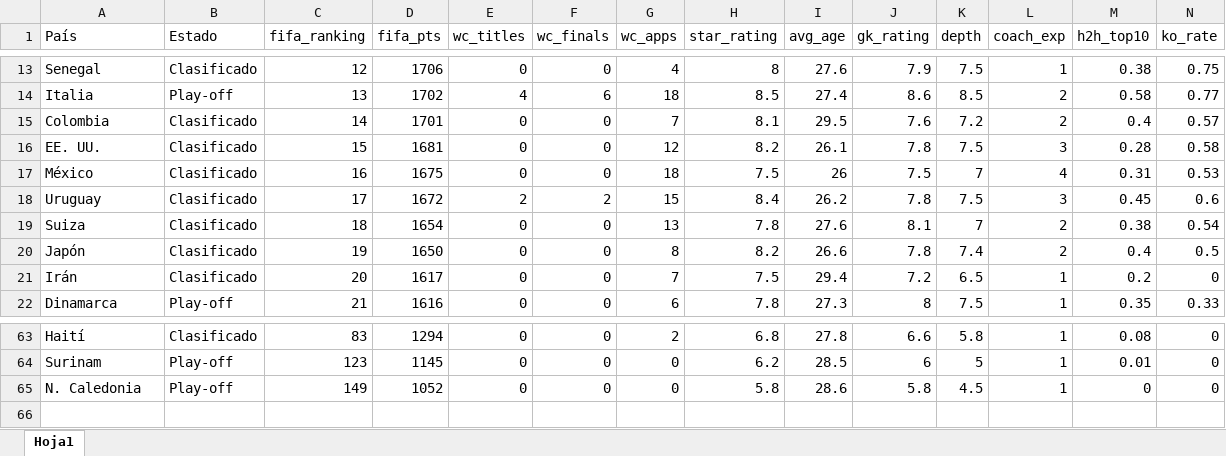
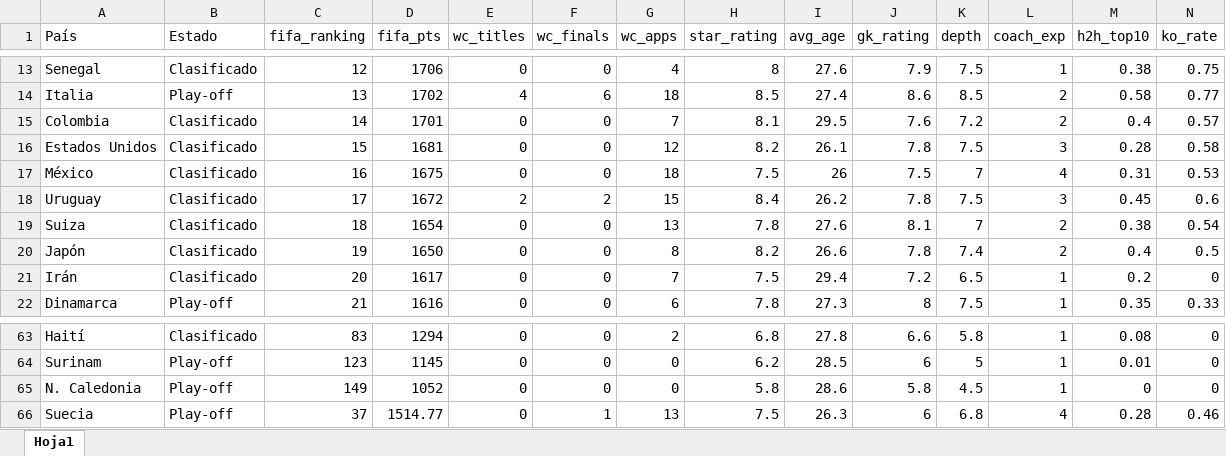
Before and after one commit to monsadan/reto_mundial_2026, an Excel workbook: Data/Datos.xlsx, sheet Hoja1, drawn as a sheet; only a part is shown, gaps mark what is left out; values as stored, in another font and other column widths than the file's, no borders; rows hold the shown columns only; the diff names each change by its address in the sheet, - before the commit and + after, or states it on an @@ line.

```diff
--- a/Data/Datos.xlsx (sheet Hoja1)
+++ b/Data/Datos.xlsx (sheet Hoja1)
-A16 (País): EE. UU.
+A16 (País): Estados Unidos
+row 66: Suecia | Play-off | 37 | 1514.77 | 0 | 1 | 13 | 7.5 | 26.3 | 6 | 6.8 | 4 | 0.28 | 0.46
```
Also changed, not shown: Data/Grupos.xlsx, Data/Partidos.xlsx.
